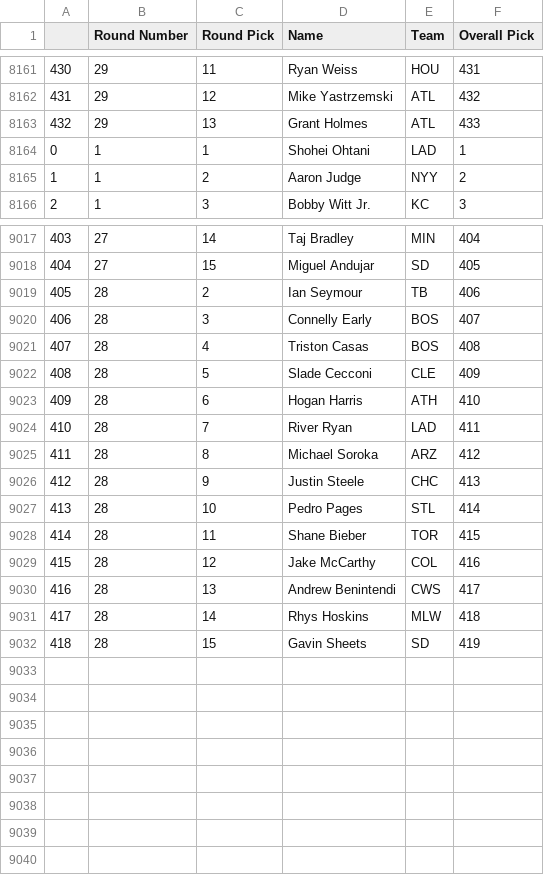
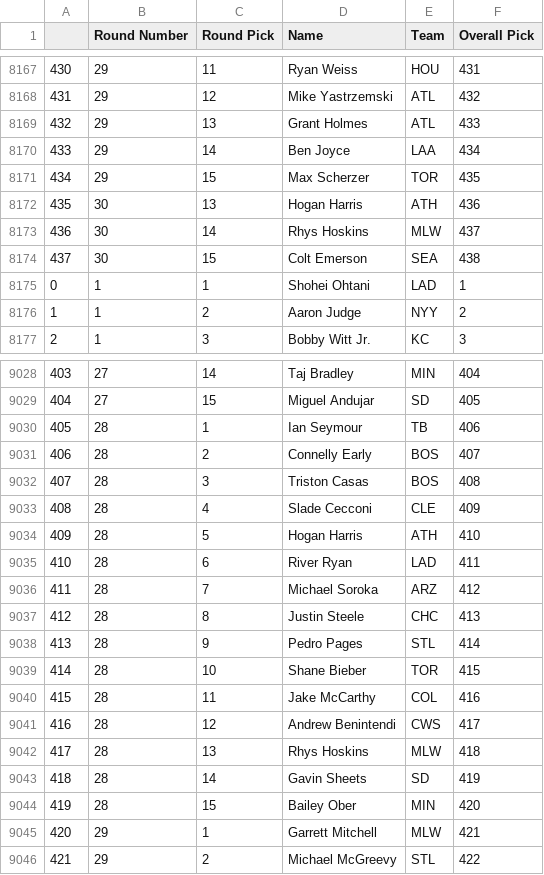
Before and after one commit to fantasy-toolz/tgfbi-draft-tracking, a CSV file: tgfbi_all.csv, drawn as a sheet; only a part is shown, gaps mark what is left out; the diff covers the shown part only.

Commit message:
Updated TGFBI boards

```diff
--- a/tgfbi_all.csv
+++ b/tgfbi_all.csv
@@ -8163,2 +8169,7 @@
 432,29,13,Grant Holmes,ATL,433
+433,29,14,Ben Joyce,LAA,434
+434,29,15,Max Scherzer,TOR,435
+435,30,13,Hogan Harris,ATH,436
+436,30,14,Rhys Hoskins,MLW,437
+437,30,15,Colt Emerson,SEA,438
 0,1,1,Shohei Ohtani,LAD,1
@@ -9018,15 +9029,18 @@
 404,27,15,Miguel Andujar,SD,405
-405,28,2,Ian Seymour,TB,406
-406,28,3,Connelly Early,BOS,407
-407,28,4,Triston Casas,BOS,408
-408,28,5,Slade Cecconi,CLE,409
-409,28,6,Hogan Harris,ATH,410
-410,28,7,River Ryan,LAD,411
-411,28,8,Michael Soroka,ARZ,412
-412,28,9,Justin Steele,CHC,413
-413,28,10,Pedro Pages,STL,414
-414,28,11,Shane Bieber,TOR,415
-415,28,12,Jake McCarthy,COL,416
-416,28,13,Andrew Benintendi,CWS,417
-417,28,14,Rhys Hoskins,MLW,418
-418,28,15,Gavin Sheets,SD,419
+405,28,1,Ian Seymour,TB,406
+406,28,2,Connelly Early,BOS,407
+407,28,3,Triston Casas,BOS,408
+408,28,4,Slade Cecconi,CLE,409
+409,28,5,Hogan Harris,ATH,410
+410,28,6,River Ryan,LAD,411
+411,28,7,Michael Soroka,ARZ,412
+412,28,8,Justin Steele,CHC,413
+413,28,9,Pedro Pages,STL,414
+414,28,10,Shane Bieber,TOR,415
+415,28,11,Jake McCarthy,COL,416
+416,28,12,Andrew Benintendi,CWS,417
+417,28,13,Rhys Hoskins,MLW,418
+418,28,14,Gavin Sheets,SD,419
+419,28,15,Bailey Ober,MIN,420
+420,29,1,Garrett Mitchell,MLW,421
+421,29,2,Michael McGreevy,STL,422
```
Also changed, not shown: 6 added rows and 10 edited cells elsewhere in this file, tgfbi_adp.csv, 1 other file.
